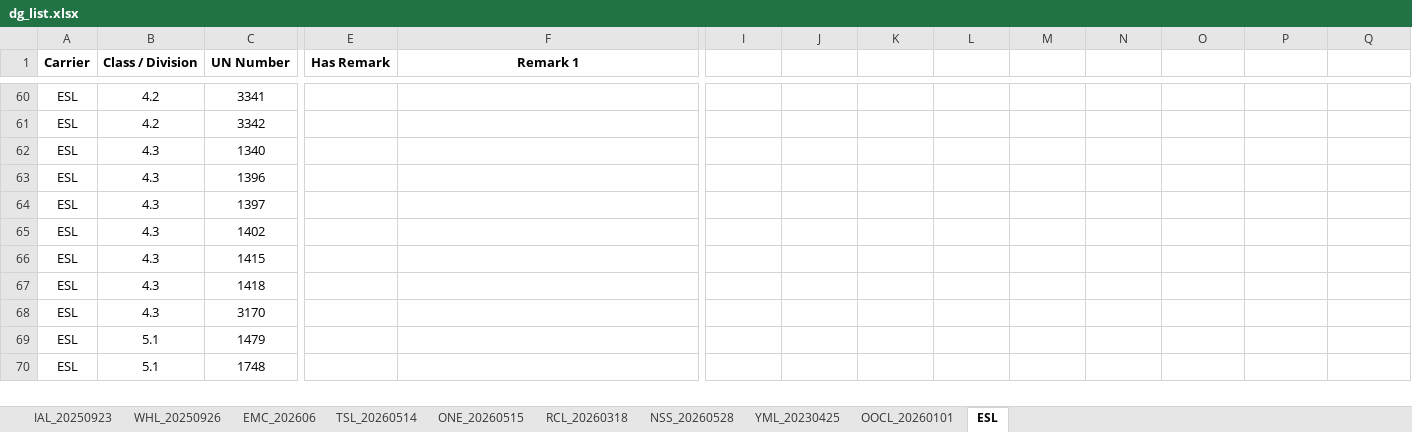
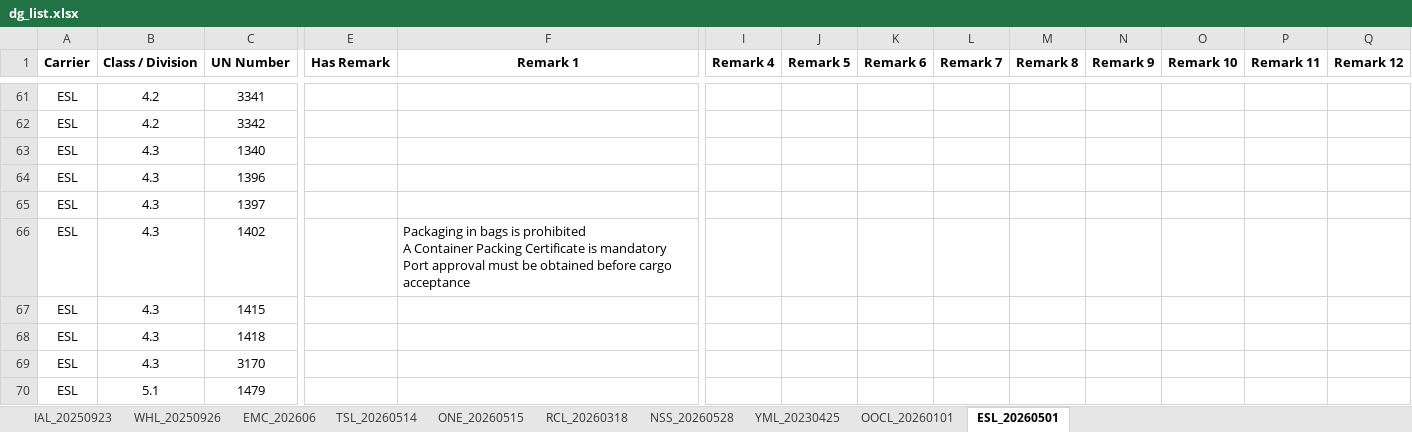
Before and after one commit to leetingyu123-a11y/dg-search-system, an Excel workbook: dg_list.xlsx, sheet ESL_20260501, drawn as a sheet; only a part is shown, gaps mark what is left out; the shorter side is filled out with more unchanged rows; values as stored, in another font and other column widths than the file's, no borders; addresses are those after the commit; ↵ is a line break in a cell; the diff covers the shown part only; the diff names each change by its address in the sheet, - before the commit and + after, or states it on an @@ line.

```diff
--- a/dg_list.xlsx (sheet ESL_20260501)
+++ b/dg_list.xlsx (sheet ESL_20260501)
-sheet tab: ESL
+sheet tab: ESL_20260501
-I1: (empty)
+I1: Remark 4
-J1: (empty)
+J1: Remark 5
-K1: (empty)
+K1: Remark 6
-L1: (empty)
+L1: Remark 7
-M1: (empty)
+M1: Remark 8
-N1: (empty)
+N1: Remark 9
-O1: (empty)
+O1: Remark 10
-P1: (empty)
+P1: Remark 11
-Q1: (empty)
+Q1: Remark 12
-F66 (Remark 1): (empty)
+F66 (Remark 1): Packaging in bags is prohibited ↵ A Container Packing Certificate is mandatory ↵ Port approval must be obtained before cargo acceptance
```
Also changed, not shown: 2 added rows, 1 removed row and 59 edited cells elsewhere in this sheet, sheet OOCL_20260101.
